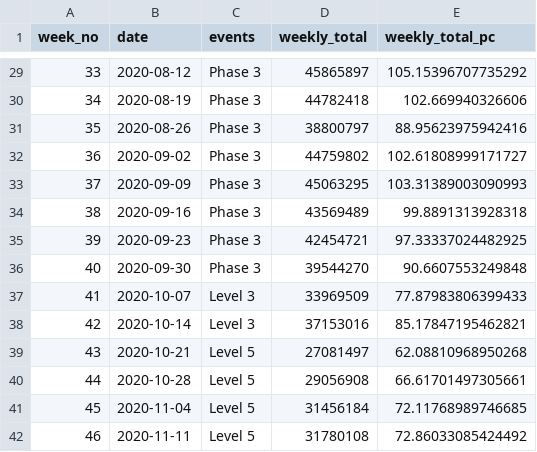
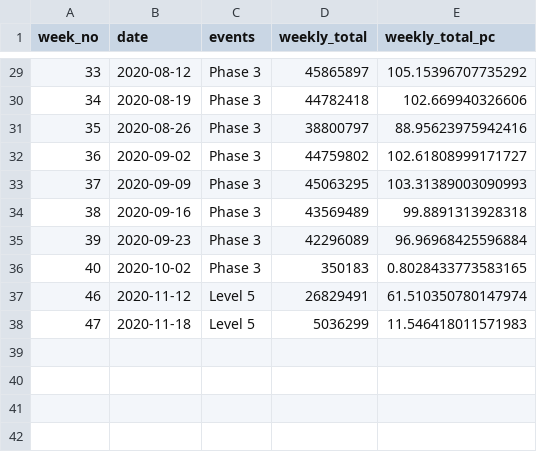
Before and after one commit to DavidJPOS/TII_road_data, a CSV file: data/geohive_files/state_weekly.csv, drawn as a sheet; only a part is shown, gaps mark what is left out.

```diff
--- a/data/geohive_files/state_weekly.csv
+++ b/data/geohive_files/state_weekly.csv
@@ -34,9 +34,5 @@ week_no,date,events,weekly_total,weekly_total_pc
 38,2020-09-16,Phase 3,43569489,99.8891313928318
-39,2020-09-23,Phase 3,42454721,97.33337024482925
-40,2020-09-30,Phase 3,39544270,90.6607553249848
-41,2020-10-07,Level 3,33969509,77.87983806399433
-42,2020-10-14,Level 3,37153016,85.17847195462821
-43,2020-10-21,Level 5,27081497,62.08810968950268
-44,2020-10-28,Level 5,29056908,66.61701497305661
-45,2020-11-04,Level 5,31456184,72.11768989746685
-46,2020-11-11,Level 5,31780108,72.86033085424492
+39,2020-09-23,Phase 3,42296089,96.96968425596884
+40,2020-10-02,Phase 3,350183,0.8028433773583165
+46,2020-11-12,Level 5,26829491,61.510350780147974
+47,2020-11-18,Level 5,5036299,11.546418011571983
```
Also changed, not shown: 2 other files.
